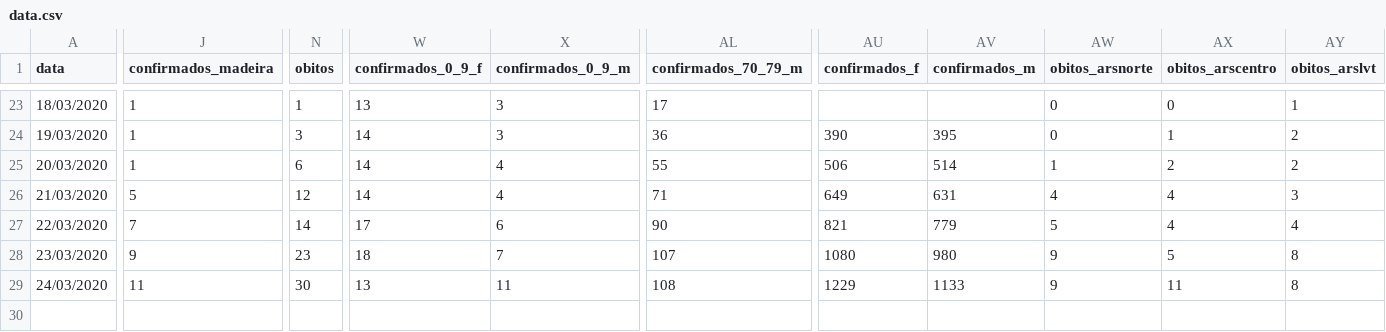
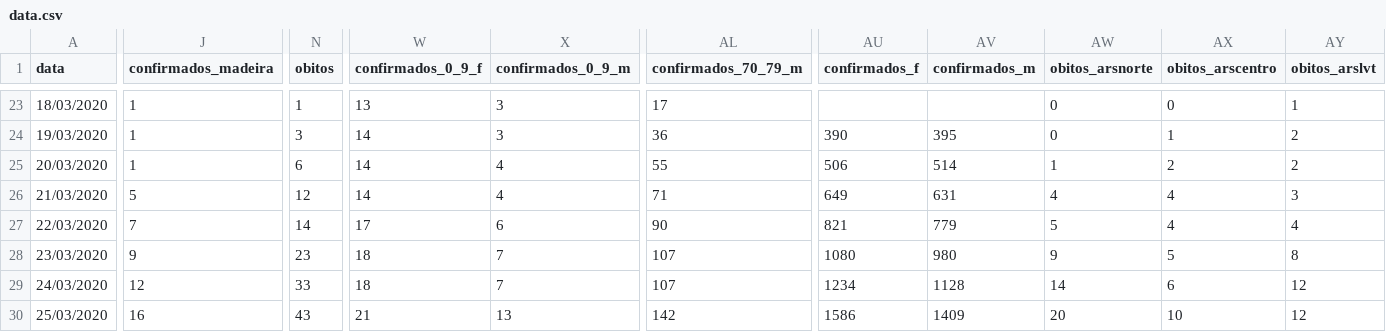
Before and after one commit to DuarteAndre/Covid-19_visualizacao_dados, a CSV file: data.csv, drawn as a sheet; only a part is shown, gaps mark what is left out; rows hold the shown columns only; the diff covers the shown part only; the diff names each change by its address in the sheet, - before the commit and + after, or states it on an @@ line.

```diff
--- a/data.csv
+++ b/data.csv
-J29 (confirmados_madeira): 11
+J29 (confirmados_madeira): 12
-N29 (obitos): 30
+N29 (obitos): 33
-W29 (confirmados_0_9_f): 13
+W29 (confirmados_0_9_f): 18
-X29 (confirmados_0_9_m): 11
+X29 (confirmados_0_9_m): 7
-AL29 (confirmados_70_79_m): 108
+AL29 (confirmados_70_79_m): 107
-AU29 (confirmados_f): 1229
+AU29 (confirmados_f): 1234
-AV29 (confirmados_m): 1133
+AV29 (confirmados_m): 1128
-AW29 (obitos_arsnorte): 9
+AW29 (obitos_arsnorte): 14
-AX29 (obitos_arscentro): 11
+AX29 (obitos_arscentro): 6
-AY29 (obitos_arslvt): 8
+AY29 (obitos_arslvt): 12
+row 30: 25/03/2020 | 16 | 43 | 21 | 13 | 142 | 1586 | 1409 | 20 | 10 | 12
```
Also changed, not shown: 1 edited cell elsewhere in this file, 2 other files.
